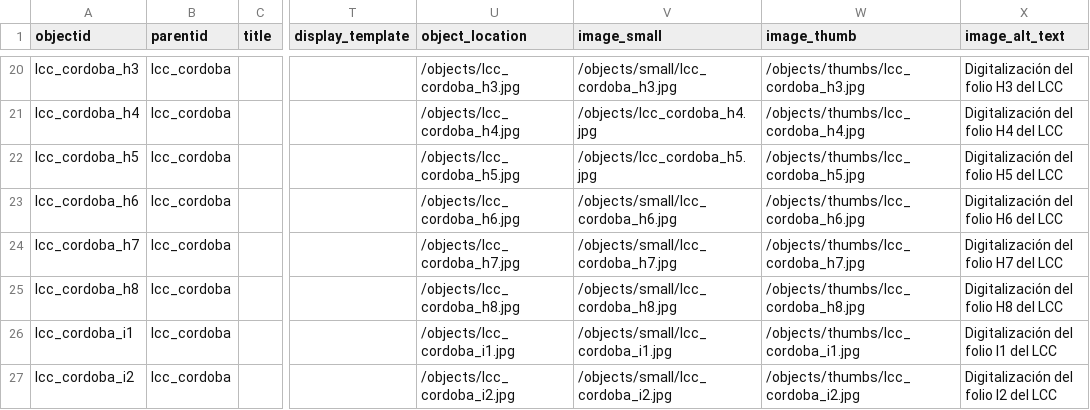
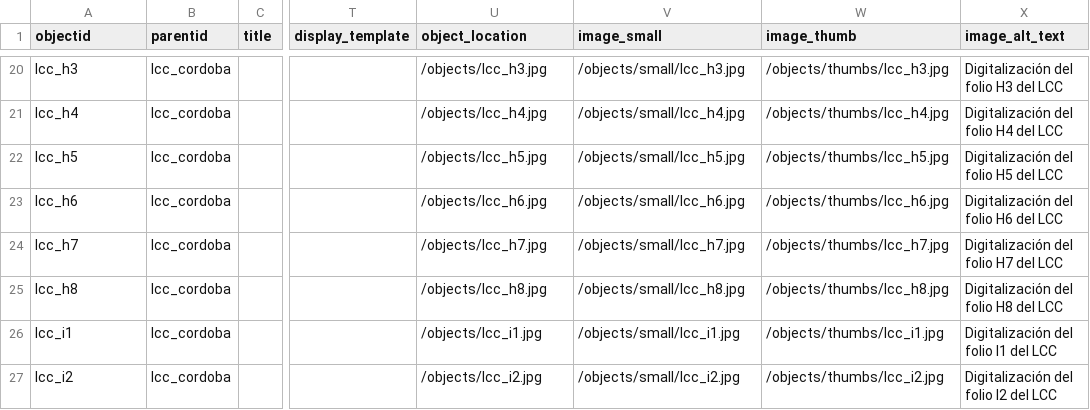
Before and after one commit to cosarinskysol-boop/Grupo3-G3-I6, a CSV file: _data/metadatos-coleccion.csv, drawn as a sheet; only a part is shown, gaps mark what is left out; the diff covers the shown part only; the diff names each change by its address in the sheet, - before the commit and + after, or states it on an @@ line.

```diff
--- a/_data/metadatos-coleccion.csv
+++ b/_data/metadatos-coleccion.csv
-A20 (objectid): lcc_cordoba_h3
+A20 (objectid): lcc_h3
-U20 (object_location): /objects/lcc_cordoba_h3.jpg
+U20 (object_location): /objects/lcc_h3.jpg
-V20 (image_small): /objects/small/lcc_cordoba_h3.jpg
+V20 (image_small): /objects/small/lcc_h3.jpg
-W20 (image_thumb): /objects/thumbs/lcc_cordoba_h3.jpg
+W20 (image_thumb): /objects/thumbs/lcc_h3.jpg
-A21 (objectid): lcc_cordoba_h4
+A21 (objectid): lcc_h4
-U21 (object_location): /objects/lcc_cordoba_h4.jpg
+U21 (object_location): /objects/lcc_h4.jpg
-V21 (image_small): /objects/lcc_cordoba_h4.jpg
+V21 (image_small): /objects/small/lcc_h4.jpg
-W21 (image_thumb): /objects/thumbs/lcc_cordoba_h4.jpg
+W21 (image_thumb): /objects/thumbs/lcc_h4.jpg
-A22 (objectid): lcc_cordoba_h5
+A22 (objectid): lcc_h5
-U22 (object_location): /objects/lcc_cordoba_h5.jpg
+U22 (object_location): /objects/lcc_h5.jpg
-V22 (image_small): /objects/lcc_cordoba_h5.jpg
+V22 (image_small): /objects/small/lcc_h5.jpg
-W22 (image_thumb): /objects/thumbs/lcc_cordoba_h5.jpg
+W22 (image_thumb): /objects/thumbs/lcc_h5.jpg
-A23 (objectid): lcc_cordoba_h6
+A23 (objectid): lcc_h6
-U23 (object_location): /objects/lcc_cordoba_h6.jpg
+U23 (object_location): /objects/lcc_h6.jpg
-V23 (image_small): /objects/small/lcc_cordoba_h6.jpg
+V23 (image_small): /objects/small/lcc_h6.jpg
-W23 (image_thumb): /objects/thumbs/lcc_cordoba_h6.jpg
+W23 (image_thumb): /objects/thumbs/lcc_h6.jpg
-A24 (objectid): lcc_cordoba_h7
+A24 (objectid): lcc_h7
-U24 (object_location): /objects/lcc_cordoba_h7.jpg
+U24 (object_location): /objects/lcc_h7.jpg
-V24 (image_small): /objects/small/lcc_cordoba_h7.jpg
+V24 (image_small): /objects/small/lcc_h7.jpg
-W24 (image_thumb): /objects/thumbs/lcc_cordoba_h7.jpg
+W24 (image_thumb): /objects/thumbs/lcc_h7.jpg
-A25 (objectid): lcc_cordoba_h8
+A25 (objectid): lcc_h8
-U25 (object_location): /objects/lcc_cordoba_h8.jpg
+U25 (object_location): /objects/lcc_h8.jpg
-V25 (image_small): /objects/small/lcc_cordoba_h8.jpg
+V25 (image_small): /objects/small/lcc_h8.jpg
-W25 (image_thumb): /objects/thumbs/lcc_cordoba_h8.jpg
+W25 (image_thumb): /objects/thumbs/lcc_h8.jpg
-A26 (objectid): lcc_cordoba_i1
+A26 (objectid): lcc_i1
-U26 (object_location): /objects/lcc_cordoba_i1.jpg
+U26 (object_location): /objects/lcc_i1.jpg
-V26 (image_small): /objects/small/lcc_cordoba_i1.jpg
+V26 (image_small): /objects/small/lcc_i1.jpg
-W26 (image_thumb): /objects/thumbs/lcc_cordoba_i1.jpg
+W26 (image_thumb): /objects/thumbs/lcc_i1.jpg
-A27 (objectid): lcc_cordoba_i2
+A27 (objectid): lcc_i2
-U27 (object_location): /objects/lcc_cordoba_i2.jpg
+U27 (object_location): /objects/lcc_i2.jpg
-V27 (image_small): /objects/small/lcc_cordoba_i2.jpg
+V27 (image_small): /objects/small/lcc_i2.jpg
-W27 (image_thumb): /objects/thumbs/lcc_cordoba_i2.jpg
+W27 (image_thumb): /objects/thumbs/lcc_i2.jpg
```
Also changed, not shown: 50 edited cells elsewhere in this file.
